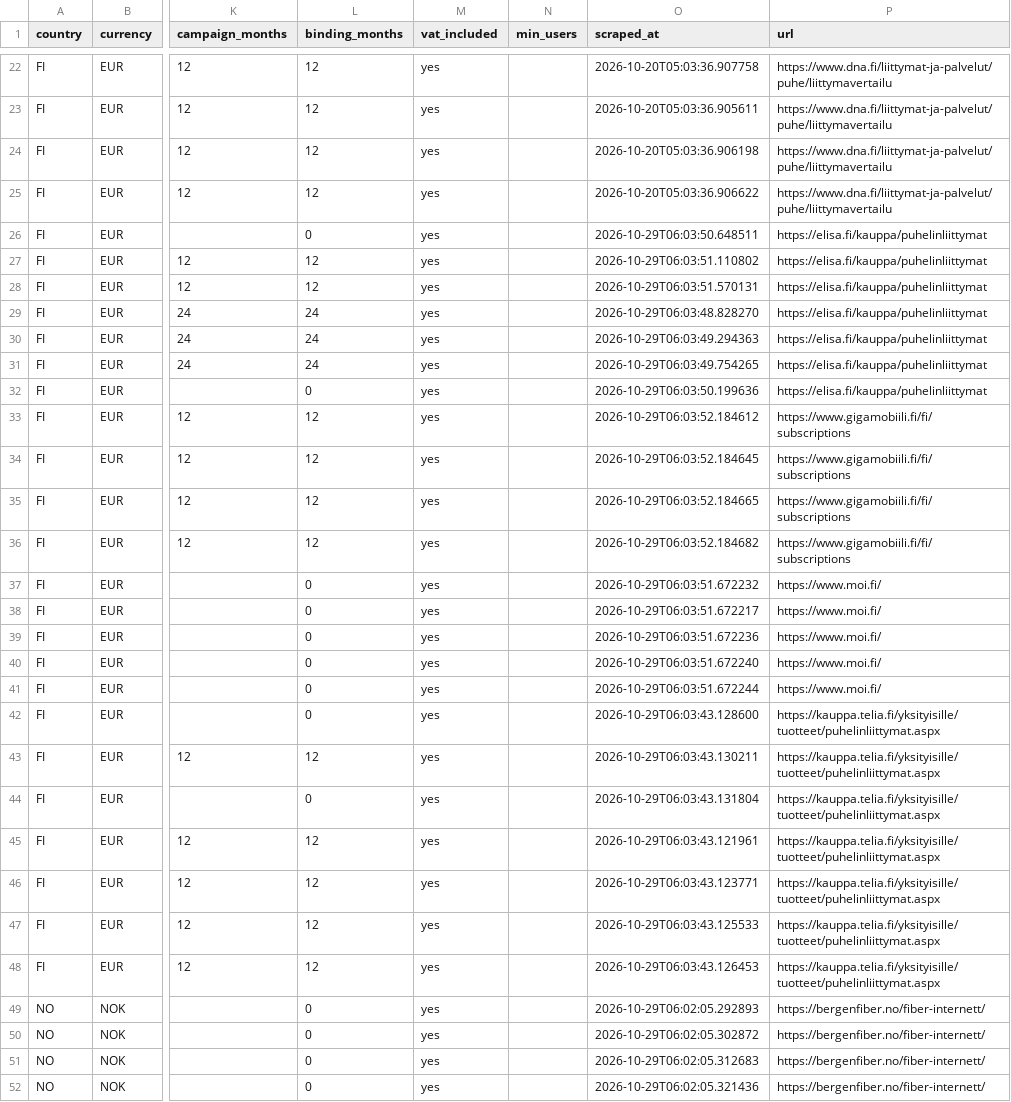
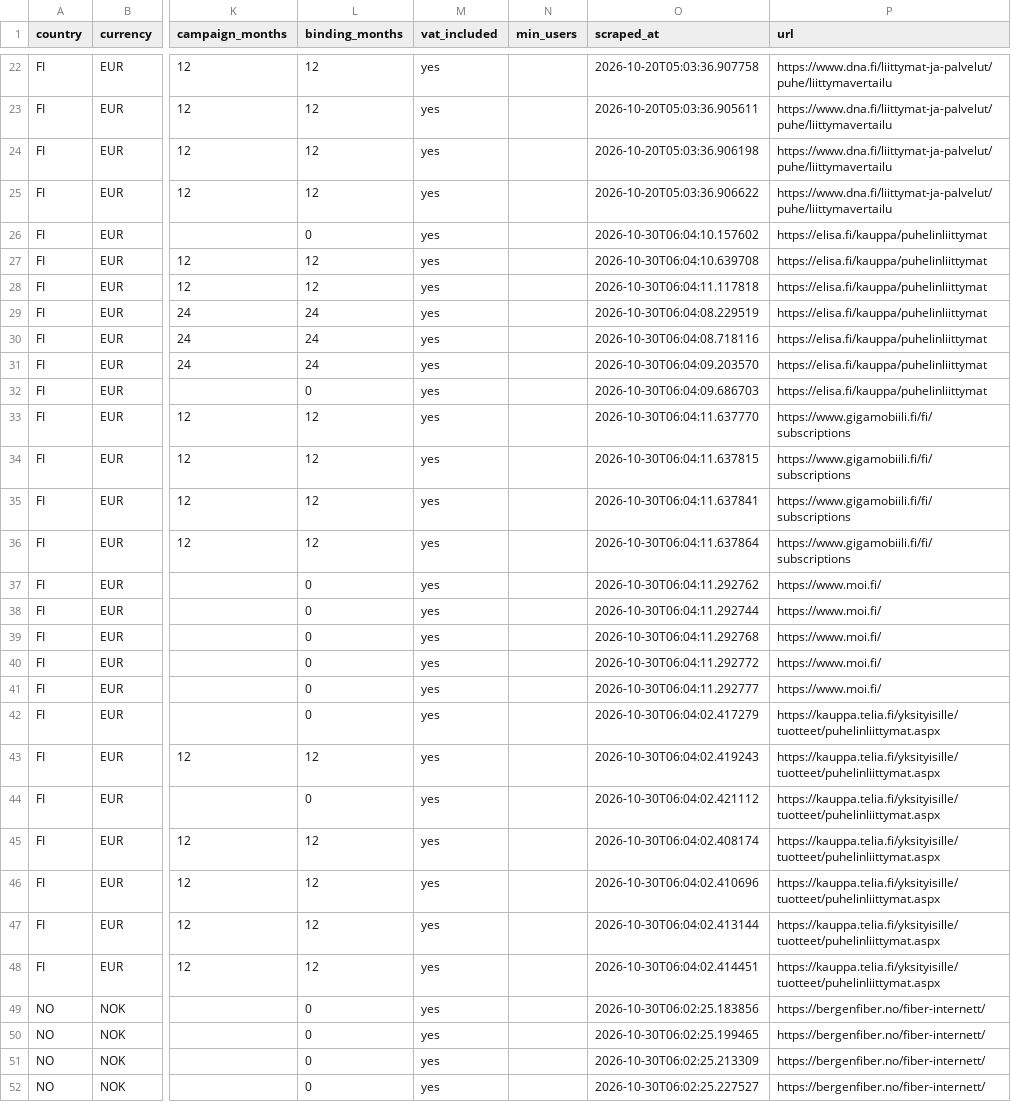
Before and after one commit to markusheiberg/telco-price-data, a CSV file: latest_prices.csv, drawn as a sheet; only a part is shown, gaps mark what is left out; the diff covers the shown part only; the diff names each change by its address in the sheet, - before the commit and + after, or states it on an @@ line.

```diff
--- a/latest_prices.csv
+++ b/latest_prices.csv
-O26 (scraped_at): 2026-10-29T06:03:50.648511
+O26 (scraped_at): 2026-10-30T06:04:10.157602
-O27 (scraped_at): 2026-10-29T06:03:51.110802
+O27 (scraped_at): 2026-10-30T06:04:10.639708
-O28 (scraped_at): 2026-10-29T06:03:51.570131
+O28 (scraped_at): 2026-10-30T06:04:11.117818
-O29 (scraped_at): 2026-10-29T06:03:48.828270
+O29 (scraped_at): 2026-10-30T06:04:08.229519
-O30 (scraped_at): 2026-10-29T06:03:49.294363
+O30 (scraped_at): 2026-10-30T06:04:08.718116
-O31 (scraped_at): 2026-10-29T06:03:49.754265
+O31 (scraped_at): 2026-10-30T06:04:09.203570
-O32 (scraped_at): 2026-10-29T06:03:50.199636
+O32 (scraped_at): 2026-10-30T06:04:09.686703
-O33 (scraped_at): 2026-10-29T06:03:52.184612
+O33 (scraped_at): 2026-10-30T06:04:11.637770
-O34 (scraped_at): 2026-10-29T06:03:52.184645
+O34 (scraped_at): 2026-10-30T06:04:11.637815
-O35 (scraped_at): 2026-10-29T06:03:52.184665
+O35 (scraped_at): 2026-10-30T06:04:11.637841
-O36 (scraped_at): 2026-10-29T06:03:52.184682
+O36 (scraped_at): 2026-10-30T06:04:11.637864
-O37 (scraped_at): 2026-10-29T06:03:51.672232
+O37 (scraped_at): 2026-10-30T06:04:11.292762
-O38 (scraped_at): 2026-10-29T06:03:51.672217
+O38 (scraped_at): 2026-10-30T06:04:11.292744
-O39 (scraped_at): 2026-10-29T06:03:51.672236
+O39 (scraped_at): 2026-10-30T06:04:11.292768
-O40 (scraped_at): 2026-10-29T06:03:51.672240
+O40 (scraped_at): 2026-10-30T06:04:11.292772
-O41 (scraped_at): 2026-10-29T06:03:51.672244
+O41 (scraped_at): 2026-10-30T06:04:11.292777
-O42 (scraped_at): 2026-10-29T06:03:43.128600
+O42 (scraped_at): 2026-10-30T06:04:02.417279
-O43 (scraped_at): 2026-10-29T06:03:43.130211
+O43 (scraped_at): 2026-10-30T06:04:02.419243
-O44 (scraped_at): 2026-10-29T06:03:43.131804
+O44 (scraped_at): 2026-10-30T06:04:02.421112
-O45 (scraped_at): 2026-10-29T06:03:43.121961
+O45 (scraped_at): 2026-10-30T06:04:02.408174
-O46 (scraped_at): 2026-10-29T06:03:43.123771
+O46 (scraped_at): 2026-10-30T06:04:02.410696
-O47 (scraped_at): 2026-10-29T06:03:43.125533
+O47 (scraped_at): 2026-10-30T06:04:02.413144
-O48 (scraped_at): 2026-10-29T06:03:43.126453
+O48 (scraped_at): 2026-10-30T06:04:02.414451
-O49 (scraped_at): 2026-10-29T06:02:05.292893
+O49 (scraped_at): 2026-10-30T06:02:25.183856
-O50 (scraped_at): 2026-10-29T06:02:05.302872
+O50 (scraped_at): 2026-10-30T06:02:25.199465
-O51 (scraped_at): 2026-10-29T06:02:05.312683
+O51 (scraped_at): 2026-10-30T06:02:25.213309
-O52 (scraped_at): 2026-10-29T06:02:05.321436
+O52 (scraped_at): 2026-10-30T06:02:25.227527
```
Also changed, not shown: 147 edited cells elsewhere in this file, 1 other file.
